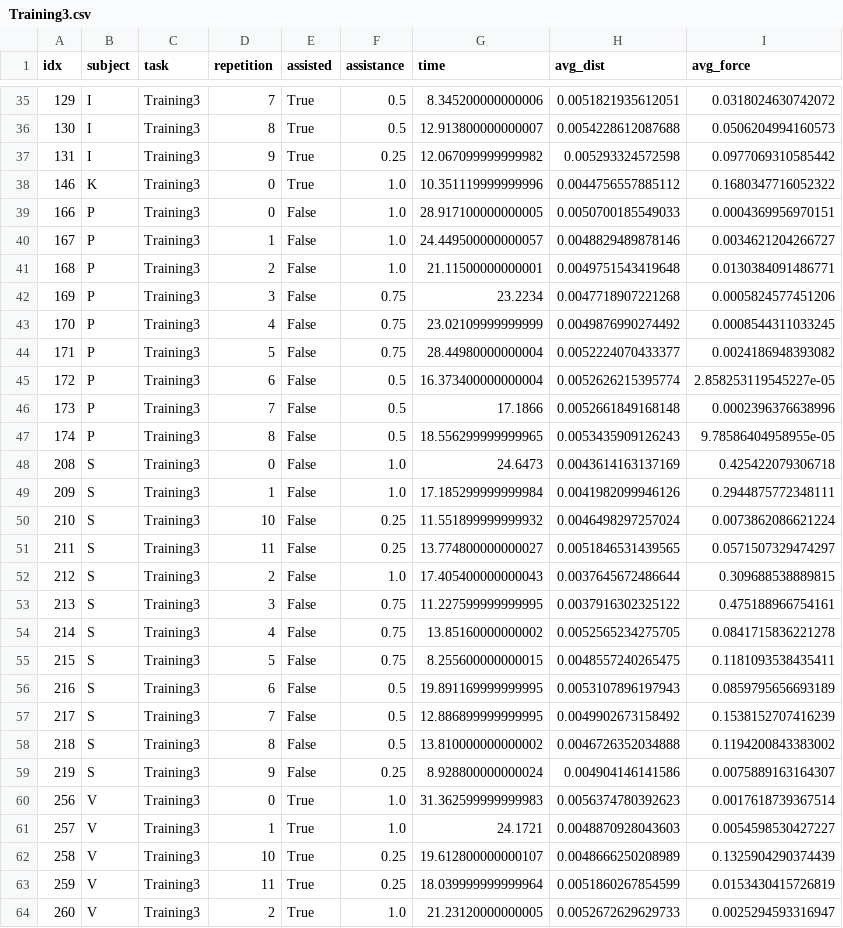
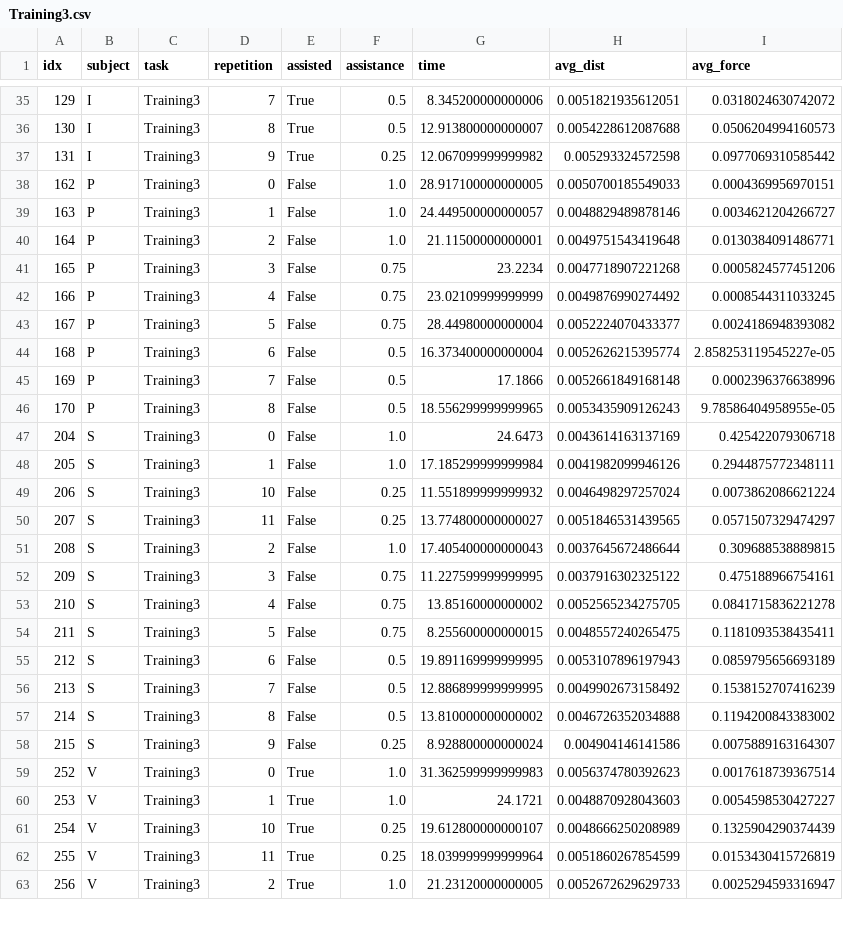
Before and after one commit to alberto-rota/Enhanched-Haptic-Training-for-Robotic-Assisted-Surgery, a CSV file: Assessment/Results/Training3.csv, drawn as a sheet; only a part is shown, gaps mark what is left out; the diff covers the shown part only.

```diff
--- a/Assessment/Results/Training3.csv
+++ b/Assessment/Results/Training3.csv
@@ -37,28 +37,27 @@ idx,subject,task,repetition,assisted,assistance,time,avg_dist,avg_force
 131,I,Training3,9,True,0.25,12.067099999999982,0.005293324572598,0.0977069310585442
-146,K,Training3,0,True,1.0,10.351119999999996,0.0044756557885112,0.1680347716052322
-166,P,Training3,0,False,1.0,28.917100000000005,0.0050700185549033,0.0004369956970151
-167,P,Training3,1,False,1.0,24.449500000000057,0.0048829489878146,0.0034621204266727
-168,P,Training3,2,False,1.0,21.11500000000001,0.0049751543419648,0.0130384091486771
-169,P,Training3,3,False,0.75,23.2234,0.0047718907221268,0.0005824577451206
-170,P,Training3,4,False,0.75,23.02109999999999,0.0049876990274492,0.0008544311033245
-171,P,Training3,5,False,0.75,28.44980000000004,0.0052224070433377,0.0024186948393082
-172,P,Training3,6,False,0.5,16.373400000000004,0.0052626215395774,2.858253119545227e-05
-173,P,Training3,7,False,0.5,17.1866,0.0052661849168148,0.0002396376638996
-174,P,Training3,8,False,0.5,18.556299999999965,0.0053435909126243,9.78586404958955e-05
-208,S,Training3,0,False,1.0,24.6473,0.0043614163137169,0.425422079306718
-209,S,Training3,1,False,1.0,17.185299999999984,0.0041982099946126,0.2944875772348111
-210,S,Training3,10,False,0.25,11.551899999999932,0.0046498297257024,0.0073862086621224
-211,S,Training3,11,False,0.25,13.774800000000027,0.0051846531439565,0.0571507329474297
-212,S,Training3,2,False,1.0,17.405400000000043,0.0037645672486644,0.309688538889815
-213,S,Training3,3,False,0.75,11.227599999999995,0.0037916302325122,0.475188966754161
-214,S,Training3,4,False,0.75,13.85160000000002,0.0052565234275705,0.0841715836221278
-215,S,Training3,5,False,0.75,8.255600000000015,0.0048557240265475,0.1181093538435411
-216,S,Training3,6,False,0.5,19.891169999999995,0.0053107896197943,0.0859795656693189
-217,S,Training3,7,False,0.5,12.886899999999995,0.0049902673158492,0.1538152707416239
-218,S,Training3,8,False,0.5,13.810000000000002,0.0046726352034888,0.1194200843383002
-219,S,Training3,9,False,0.25,8.928800000000024,0.004904146141586,0.0075889163164307
-256,V,Training3,0,True,1.0,31.362599999999983,0.0056374780392623,0.0017618739367514
-257,V,Training3,1,True,1.0,24.1721,0.0048870928043603,0.0054598530427227
-258,V,Training3,10,True,0.25,19.612800000000107,0.0048666250208989,0.1325904290374439
-259,V,Training3,11,True,0.25,18.039999999999964,0.0051860267854599,0.0153430415726819
-260,V,Training3,2,True,1.0,21.23120000000005,0.0052672629629733,0.0025294593316947
+162,P,Training3,0,False,1.0,28.917100000000005,0.0050700185549033,0.0004369956970151
+163,P,Training3,1,False,1.0,24.449500000000057,0.0048829489878146,0.0034621204266727
+164,P,Training3,2,False,1.0,21.11500000000001,0.0049751543419648,0.0130384091486771
+165,P,Training3,3,False,0.75,23.2234,0.0047718907221268,0.0005824577451206
+166,P,Training3,4,False,0.75,23.02109999999999,0.0049876990274492,0.0008544311033245
+167,P,Training3,5,False,0.75,28.44980000000004,0.0052224070433377,0.0024186948393082
+168,P,Training3,6,False,0.5,16.373400000000004,0.0052626215395774,2.858253119545227e-05
+169,P,Training3,7,False,0.5,17.1866,0.0052661849168148,0.0002396376638996
+170,P,Training3,8,False,0.5,18.556299999999965,0.0053435909126243,9.78586404958955e-05
+204,S,Training3,0,False,1.0,24.6473,0.0043614163137169,0.425422079306718
+205,S,Training3,1,False,1.0,17.185299999999984,0.0041982099946126,0.2944875772348111
+206,S,Training3,10,False,0.25,11.551899999999932,0.0046498297257024,0.0073862086621224
+207,S,Training3,11,False,0.25,13.774800000000027,0.0051846531439565,0.0571507329474297
+208,S,Training3,2,False,1.0,17.405400000000043,0.0037645672486644,0.309688538889815
+209,S,Training3,3,False,0.75,11.227599999999995,0.0037916302325122,0.475188966754161
+210,S,Training3,4,False,0.75,13.85160000000002,0.0052565234275705,0.0841715836221278
+211,S,Training3,5,False,0.75,8.255600000000015,0.0048557240265475,0.1181093538435411
+212,S,Training3,6,False,0.5,19.891169999999995,0.0053107896197943,0.0859795656693189
+213,S,Training3,7,False,0.5,12.886899999999995,0.0049902673158492,0.1538152707416239
+214,S,Training3,8,False,0.5,13.810000000000002,0.0046726352034888,0.1194200843383002
+215,S,Training3,9,False,0.25,8.928800000000024,0.004904146141586,0.0075889163164307
+252,V,Training3,0,True,1.0,31.362599999999983,0.0056374780392623,0.0017618739367514
+253,V,Training3,1,True,1.0,24.1721,0.0048870928043603,0.0054598530427227
+254,V,Training3,10,True,0.25,19.612800000000107,0.0048666250208989,0.1325904290374439
+255,V,Training3,11,True,0.25,18.039999999999964,0.0051860267854599,0.0153430415726819
+256,V,Training3,2,True,1.0,21.23120000000005,0.0052672629629733,0.0025294593316947
```
Also changed, not shown: 7 edited cells elsewhere in this file, Assessment/Results/Training1.csv, Assessment/Results/Training2.csv, 24 other files.
